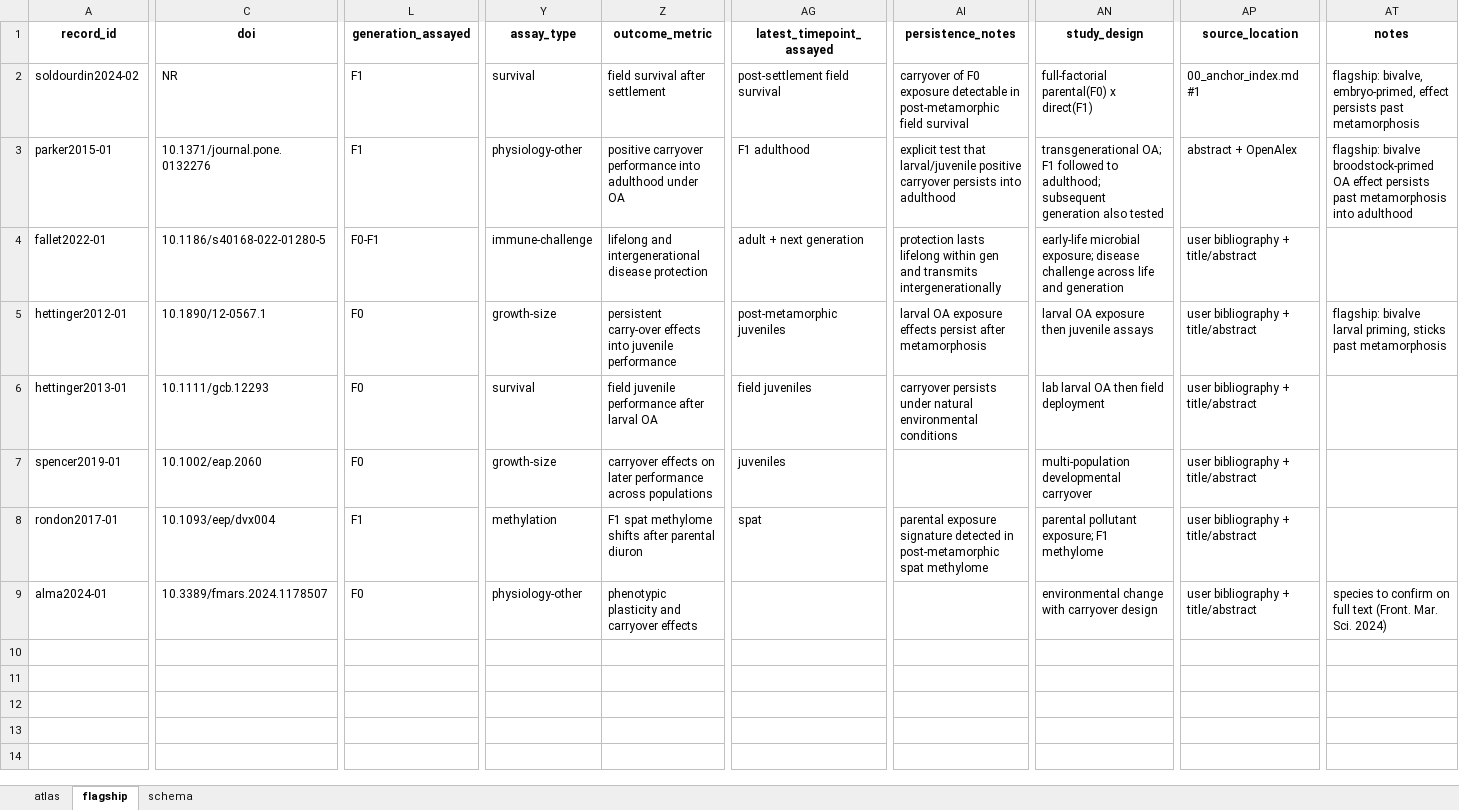
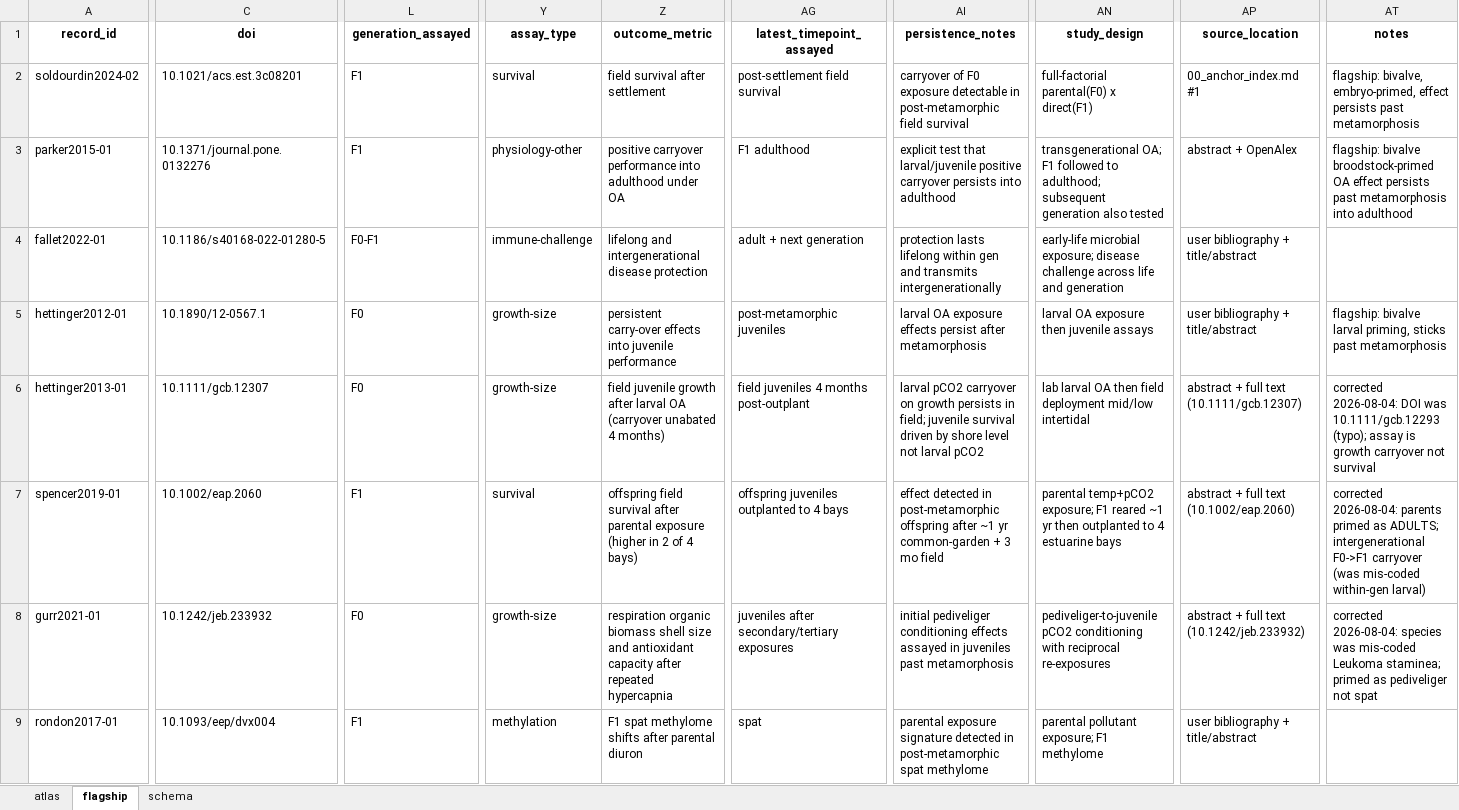
Before and after one commit to sr320/conditioning-index, an Excel workbook: data/atlas.xlsx, sheet flagship, drawn as a sheet; only a part is shown, gaps mark what is left out; values as stored, in another font and other column widths than the file's, no borders; removed rows and columns are numbered as before the commit, all else as after; rows hold the shown columns only; the diff covers the shown part only; the diff names each change by its address in the sheet, - before the commit and + after, or states it on an @@ line.

```diff
--- a/data/atlas.xlsx (sheet flagship)
+++ b/data/atlas.xlsx (sheet flagship)
-C2 (doi): NR
+C2 (doi): 10.1021/acs.est.3c08201
-C6 (doi): 10.1111/gcb.12293
+C6 (doi): 10.1111/gcb.12307
-Y6 (assay_type): survival
+Y6 (assay_type): growth-size
-Z6 (outcome_metric): field juvenile performance after larval OA
+Z6 (outcome_metric): field juvenile growth after larval OA (carryover unabated 4 months)
-AG6 (latest_timepoint_assayed): field juveniles
+AG6 (latest_timepoint_assayed): field juveniles 4 months post-outplant
-AI6 (persistence_notes): carryover persists under natural environmental conditions
+AI6 (persistence_notes): larval pCO2 carryover on growth persists in field; juvenile survival driven by shore level not larval pCO2
-AN6 (study_design): lab larval OA then field deployment
+AN6 (study_design): lab larval OA then field deployment mid/low intertidal
-AP6 (source_location): user bibliography + title/abstract
+AP6 (source_location): abstract + full text (10.1111/gcb.12307)
-AT6 (notes): (empty)
+AT6 (notes): corrected 2026-08-04: DOI was 10.1111/gcb.12293 (typo); assay is growth carryover not survival
-L7 (generation_assayed): F0
+L7 (generation_assayed): F1
-Y7 (assay_type): growth-size
+Y7 (assay_type): survival
-Z7 (outcome_metric): carryover effects on later performance across populations
+Z7 (outcome_metric): offspring field survival after parental exposure (higher in 2 of 4 bays)
-AG7 (latest_timepoint_assayed): juveniles
+AG7 (latest_timepoint_assayed): offspring juveniles outplanted to 4 bays
-AI7 (persistence_notes): (empty)
+AI7 (persistence_notes): effect detected in post-metamorphic offspring after ~1 yr common-garden + 3 mo field
-AN7 (study_design): multi-population developmental carryover
+AN7 (study_design): parental temp+pCO2 exposure; F1 reared ~1 yr then outplanted to 4 estuarine bays
-AP7 (source_location): user bibliography + title/abstract
+AP7 (source_location): abstract + full text (10.1002/eap.2060)
-AT7 (notes): (empty)
+AT7 (notes): corrected 2026-08-04: parents primed as ADULTS; intergenerational F0->F1 carryover (was mis-coded within-gen larval)
+row 8: gurr2021-01 | 10.1242/jeb.233932 | F0 | growth-size | respiration organic biomass shell size and antioxidant capacity after repeated hypercapnia | juveniles after secondary/tertiary exposures | initial pediveliger conditioning effects assayed in juveniles past metamorphosis | pediveliger-to-juvenile pCO2 conditioning with reciprocal re-exposures | abstract + full text (10.1242/jeb.233932) | corrected 2026-08-04: species was mis-coded Leukoma staminea; primed as pediveliger not spat
-row 9: alma2024-01 | 10.3389/fmars.2024.1178507 | F0 | physiology-other | phenotypic plasticity and carryover effects |  |  | environmental change with carryover design | user bibliography + title/abstract | species to confirm on full text (Front. Mar. Sci. 2024)
```
Also changed, not shown: 6 edited cells elsewhere in this sheet, sheet atlas, 2 other files.
